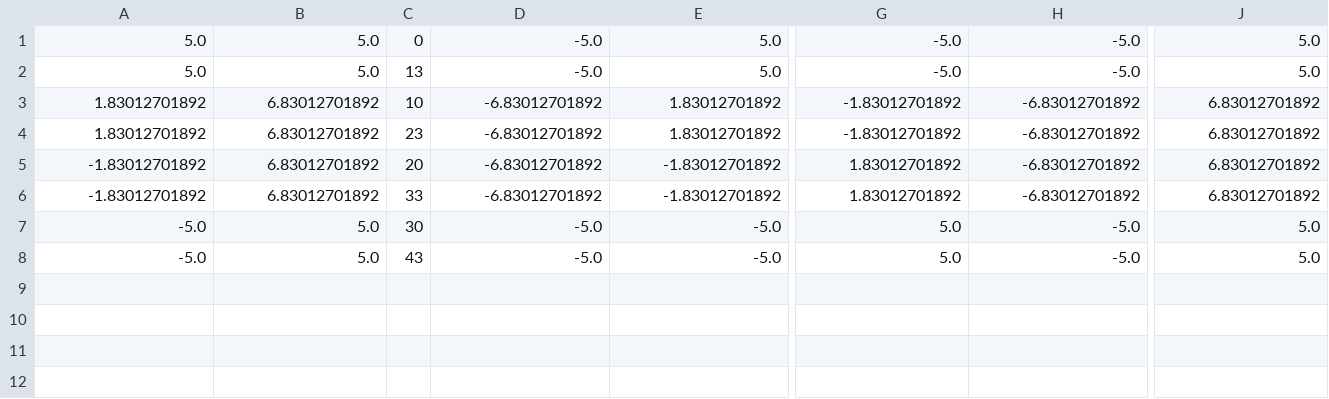
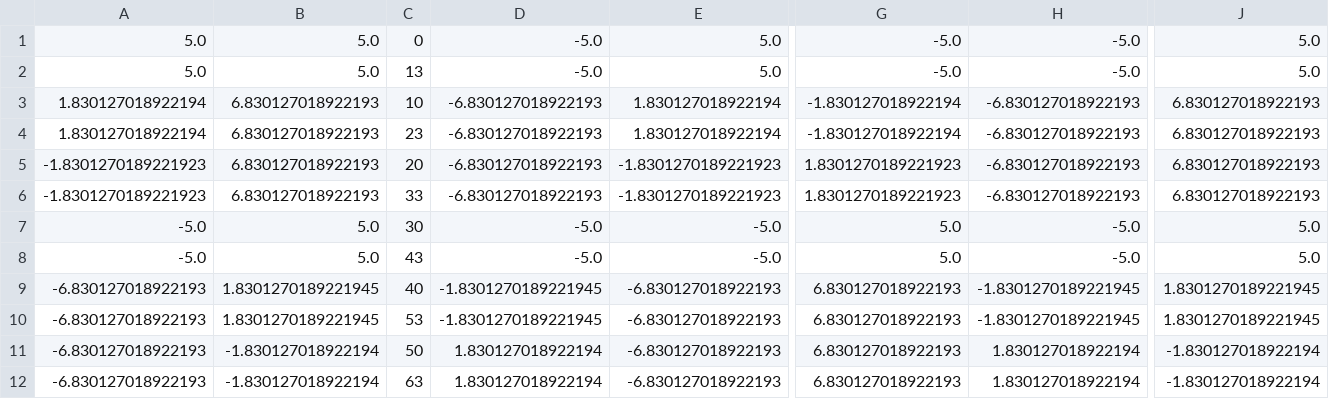
Before and after one commit to alex-pf/palma, a CSV file: result.csv, drawn as a sheet; only a part is shown, gaps mark what is left out; rows hold the shown columns only; the diff covers the shown part only; the diff names each change by its address in the sheet, - before the commit and + after, or states it on an @@ line.

```diff
--- a/result.csv
+++ b/result.csv
-A3:A4: 1.83012701892
+A3:A4: 1.830127018922194
-B3:B6: 6.83012701892
+B3:B6: 6.830127018922193
-D3:D6: -6.83012701892
+D3:D6: -6.830127018922193
-E3:E4: 1.83012701892
+E3:E4: 1.830127018922194
-G3:G4: -1.83012701892
+G3:G4: -1.830127018922194
-H3:H6: -6.83012701892
+H3:H6: -6.830127018922193
-J3:J6: 6.83012701892
+J3:J6: 6.830127018922193
-A5:A6: -1.83012701892
+A5:A6: -1.8301270189221923
-E5:E6: -1.83012701892
+E5:E6: -1.8301270189221923
-G5:G6: 1.83012701892
+G5:G6: 1.8301270189221923
+row 9: -6.830127018922193 | 1.8301270189221945 | 40 | -1.8301270189221945 | -6.830127018922193 | 6.830127018922193 | -1.8301270189221945 | 1.8301270189221945
+row 10: -6.830127018922193 | 1.8301270189221945 | 53 | -1.8301270189221945 | -6.830127018922193 | 6.830127018922193 | -1.8301270189221945 | 1.8301270189221945
+row 11: -6.830127018922193 | -1.830127018922194 | 50 | 1.830127018922194 | -6.830127018922193 | 6.830127018922193 | 1.830127018922194 | -1.830127018922194
+row 12: -6.830127018922193 | -1.830127018922194 | 63 | 1.830127018922194 | -6.830127018922193 | 6.830127018922193 | 1.830127018922194 | -1.830127018922194
```
Also changed, not shown: 4 edited cells elsewhere in this file, 4 other files.
